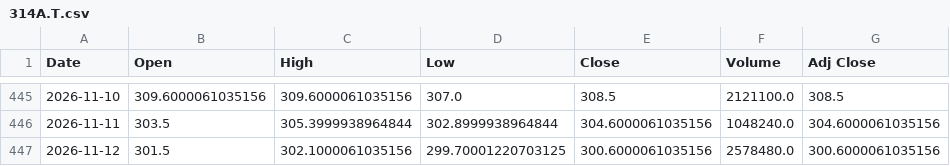
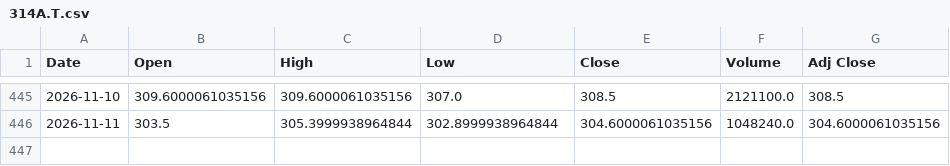
Before and after one commit to 26yamer/jp-swing-data, a CSV file: data/strategy_px/314A.T.csv, drawn as a sheet; only a part is shown, gaps mark what is left out.

```diff
--- a/data/strategy_px/314A.T.csv
+++ b/data/strategy_px/314A.T.csv
@@ -446,2 +446 @@ Date,Open,High,Low,Close,Volume,Adj Close
 2026-11-11,303.5,305.3999938964844,302.8999938964844,304.6000061035156,1048240.0,304.6000061035156
-2026-11-12,301.5,302.1000061035156,299.70001220703125,300.6000061035156,2578480.0,300.6000061035156
```
Also changed, not shown: data/strategy_px/1306.T.csv, data/strategy_px/1328.T.csv, 55 other files.
